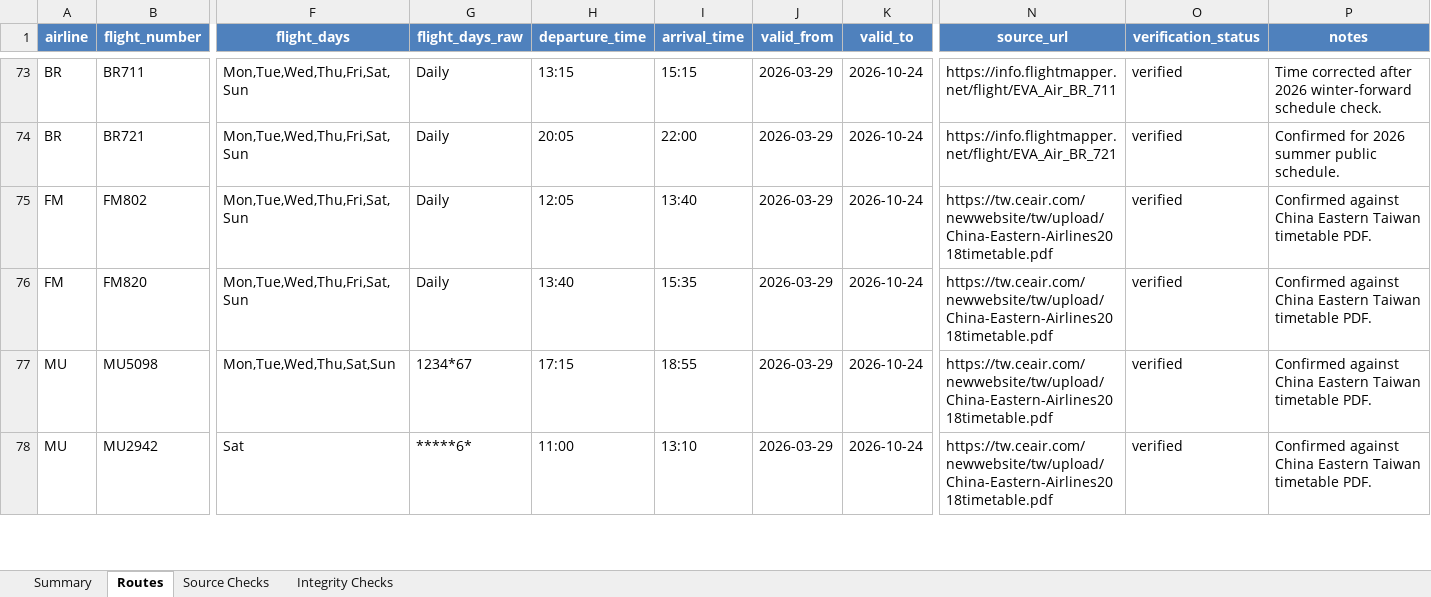
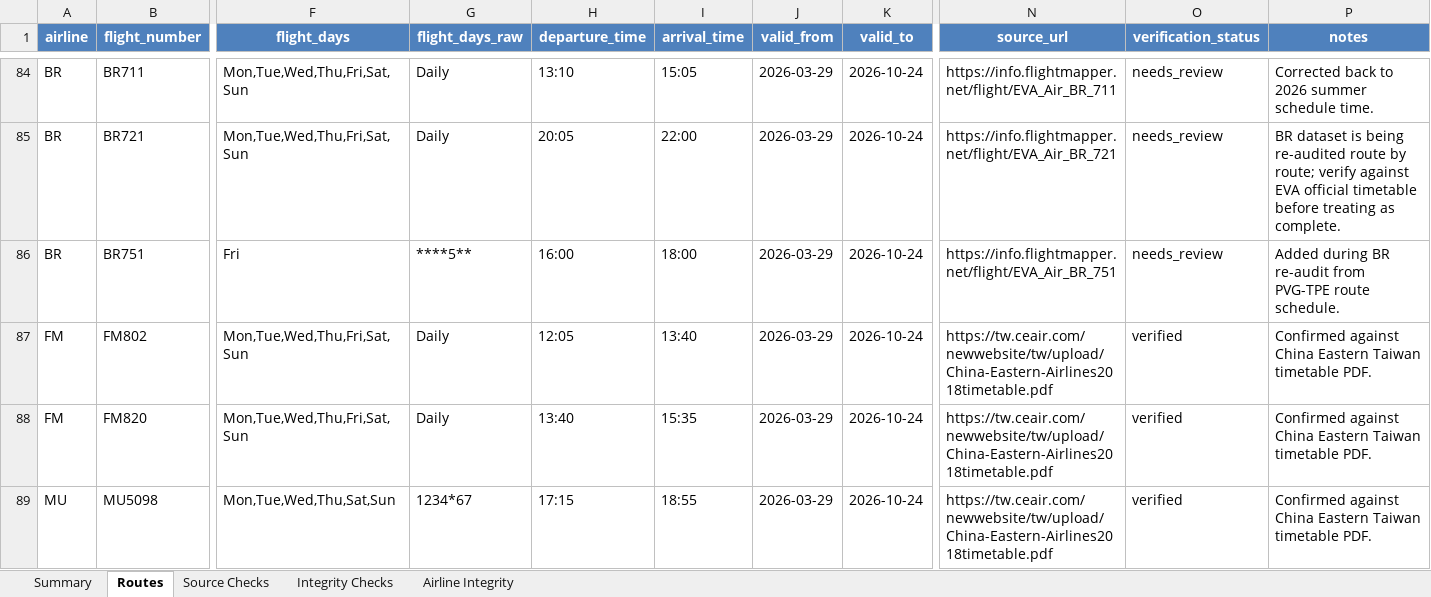
Before and after one commit to kycwmtw/TWCNFlightScanner, an Excel workbook: routes.xlsx, sheet Routes, drawn as a sheet; only a part is shown, gaps mark what is left out; the shorter side is filled out with more unchanged rows; values as stored, in another font and other column widths than the file's, no borders; table styles not drawn; addresses are those after the commit; rows hold the shown columns only; the diff covers the shown part only; the diff names each change by its address in the sheet, - before the commit and + after, or states it on an @@ line.

Commit message:
Reaudit EVA Air route coverage

```diff
--- a/routes.xlsx (sheet Routes)
+++ b/routes.xlsx (sheet Routes)
+sheet tab: Airline Integrity
-H84 (departure_time): 13:15
+H84 (departure_time): 13:10
-I84 (arrival_time): 15:15
+I84 (arrival_time): 15:05
-O84:O85 (verification_status): verified
+O84:O85 (verification_status): needs_review
-P84 (notes): Time corrected after 2026 winter-forward schedule check.
+P84 (notes): Corrected back to 2026 summer schedule time.
-P85 (notes): Confirmed for 2026 summer public schedule.
+P85 (notes): BR dataset is being re-audited route by route; verify against EVA official timetable before treating as complete.
+row 86: BR | BR751 | Fri | ****5** | 16:00 | 18:00 | 2026-03-29 | 2026-10-24 | https://info.flightmapper.net/flight/EVA_Air_BR_751 | needs_review | Added during BR re-audit from PVG-TPE route schedule.
```
Also changed, not shown: 11 added rows and 36 edited cells elsewhere in this sheet, sheet Source Checks, sheet Integrity Checks, sheet Summary, 11 other files.
